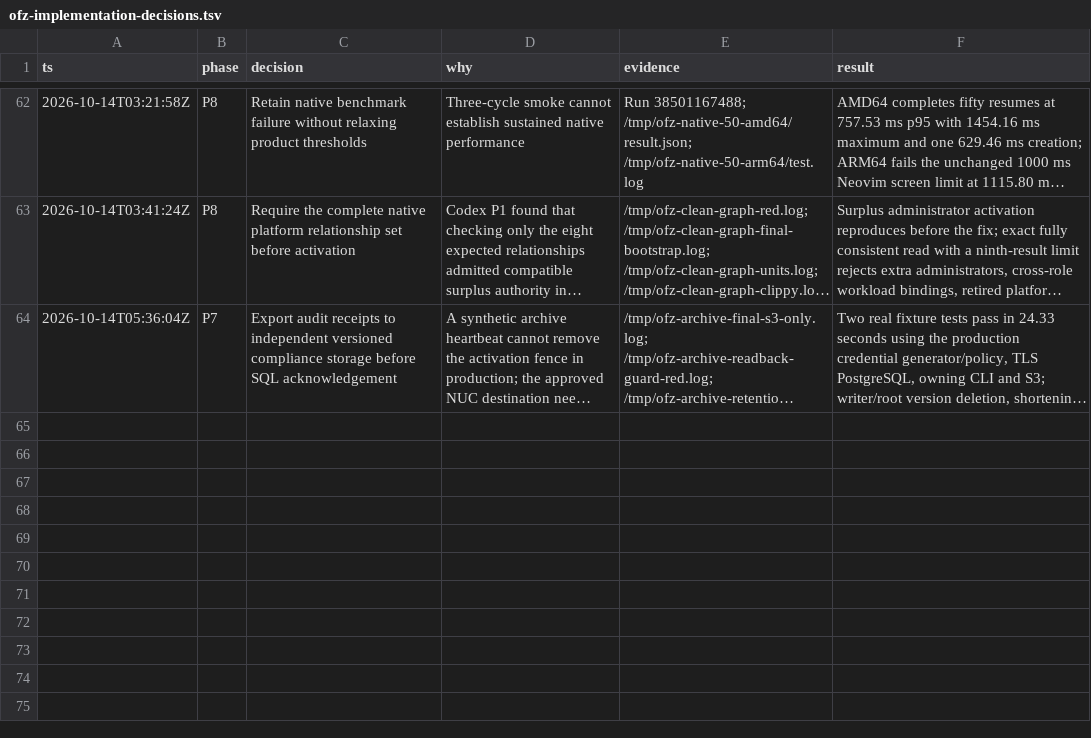
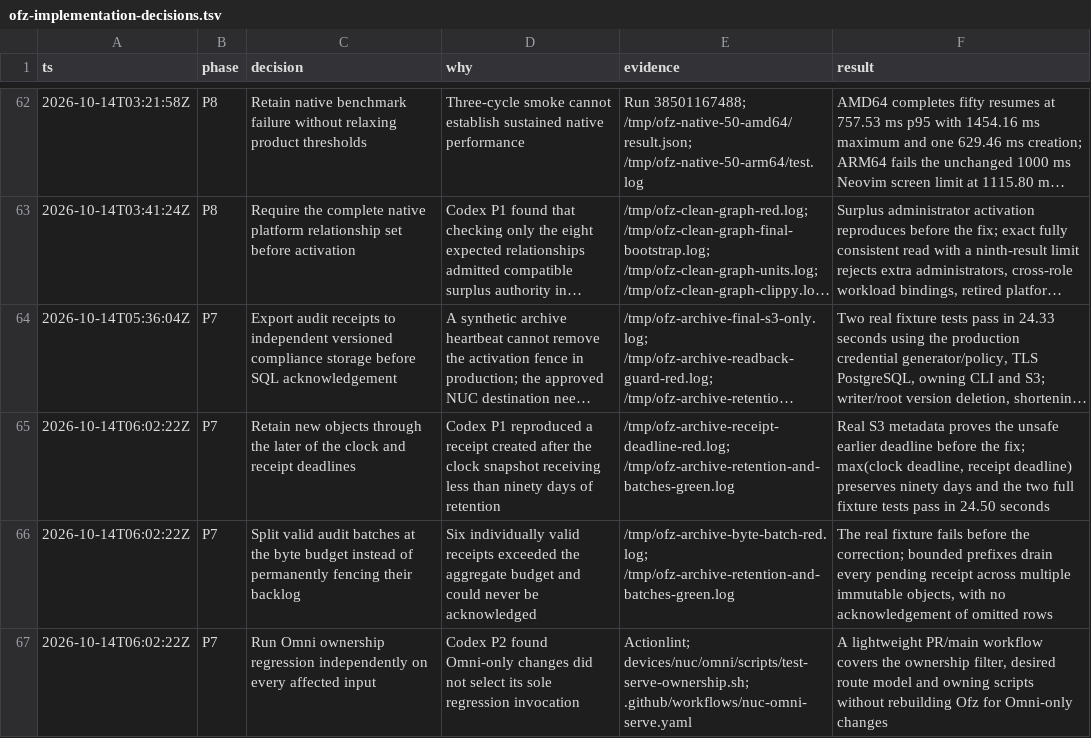
Before and after one commit to gregkonush/lab, a TSV file: docs/tengri/ofz-implementation-decisions.tsv, drawn as a sheet; only a part is shown, gaps mark what is left out; long unchanged cells end in …; the diff names each change by its address in the sheet, - before the commit and + after, or states it on an @@ line.

Commit message:
fix(ofz): preserve receipt retention and drain bounded batches

```diff
--- a/docs/tengri/ofz-implementation-decisions.tsv
+++ b/docs/tengri/ofz-implementation-decisions.tsv
+row 65: 2026-10-14T06:02:22Z | P7 | Retain new objects through the later of the clock and receipt deadlines | Codex P1 reproduced a receipt created after the clock snapshot receiving less than ninety days of retention | /tmp/ofz-archive-receipt-deadline-red.log; /tmp/ofz-archive-retention-and-batches-green.log | Real S3 metadata proves the unsafe earlier deadline before the fix; max(clock deadline, receipt deadline) preserves ninety days and the two full fixture tests pass in 24.50 seconds
+row 66: 2026-10-14T06:02:22Z | P7 | Split valid audit batches at the byte budget instead of permanently fencing their backlog | Six individually valid receipts exceeded the aggregate budget and could never be acknowledged | /tmp/ofz-archive-byte-batch-red.log; /tmp/ofz-archive-retention-and-batches-green.log | The real fixture fails before the correction; bounded prefixes drain every pending receipt across multiple immutable objects, with no acknowledgement of omitted rows
+row 67: 2026-10-14T06:02:22Z | P7 | Run Omni ownership regression independently on every affected input | Codex P2 found Omni-only changes did not select its sole regression invocation | Actionlint; devices/nuc/omni/scripts/test-serve-ownership.sh; .github/workflows/nuc-omni-serve.yaml | A lightweight PR/main workflow covers the ownership filter, desired route model and owning scripts without rebuilding Ofz for Omni-only changes
```
Also changed, not shown: 5 other files.
